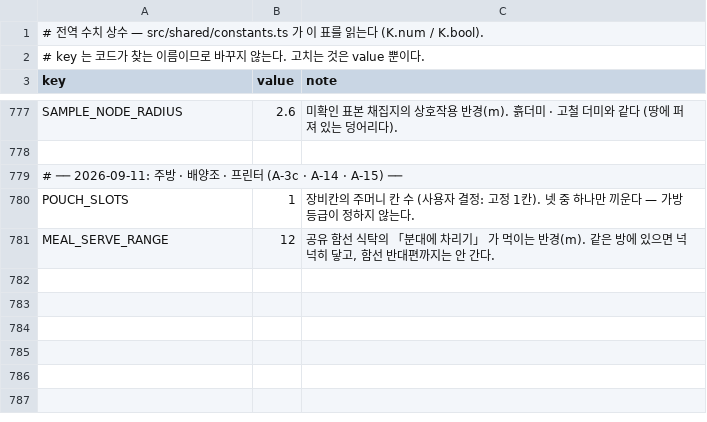
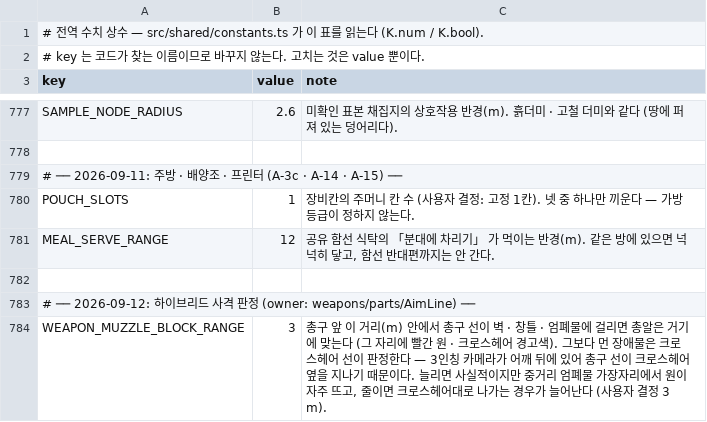
Before and after one commit to toniqat/Scavanger, a CSV file: data/constants.csv, drawn as a sheet; only a part is shown, gaps mark what is left out; the diff names each change by its address in the sheet, - before the commit and + after, or states it on an @@ line.

```diff
--- a/data/constants.csv
+++ b/data/constants.csv
+row 782: (empty)
+row 783: # ── 2026-09-12: 하이브리드 사격 판정 (owner: weapons/parts/AimLine) ──
+row 784: WEAPON_MUZZLE_BLOCK_RANGE | 3 | 총구 앞 이 거리(m) 안에서 총구 선이 벽 · 창틀 · 엄폐물에 걸리면 총알은 거기에 맞는다 (그 자리에 빨간 원 · 크로스헤어 경고색). 그보다 먼 장애물은 크로스헤어 선이 판정한다 — 3인칭 카메라가 어깨 뒤에 있어 총구 선이 크로스헤어 옆을 지나기 때문이다. 늘리면 사실적이지만 중거리 엄폐물 가장자리에서 원이 자주 뜨고, 줄이면 크로스헤어대로 나가는 경우가 늘어난다 (사용자 결정 3 m).
```
Also changed, not shown: 27 other files.
